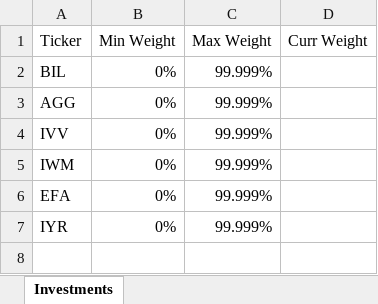
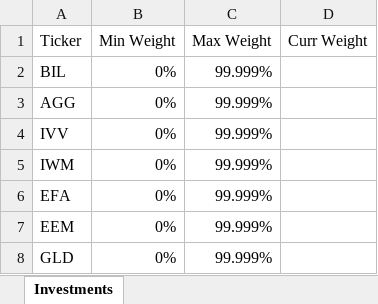
Before and after one commit to epageler/.efficient_frontier, an Excel workbook: data/basic_asset_classes_unconstrained.xlsx, sheet Investments, drawn as a sheet; values as stored, in another font and other column widths than the file's, no borders; the diff names each change by its address in the sheet, - before the commit and + after, or states it on an @@ line.

```diff
--- a/data/basic_asset_classes_unconstrained.xlsx (sheet Investments)
+++ b/data/basic_asset_classes_unconstrained.xlsx (sheet Investments)
-A7 (Ticker): IYR
+A7 (Ticker): EEM
+row 8: GLD | 0% | 99.999%
```
Also changed, not shown: data/basic_asset_classes_constrained.xlsx.
